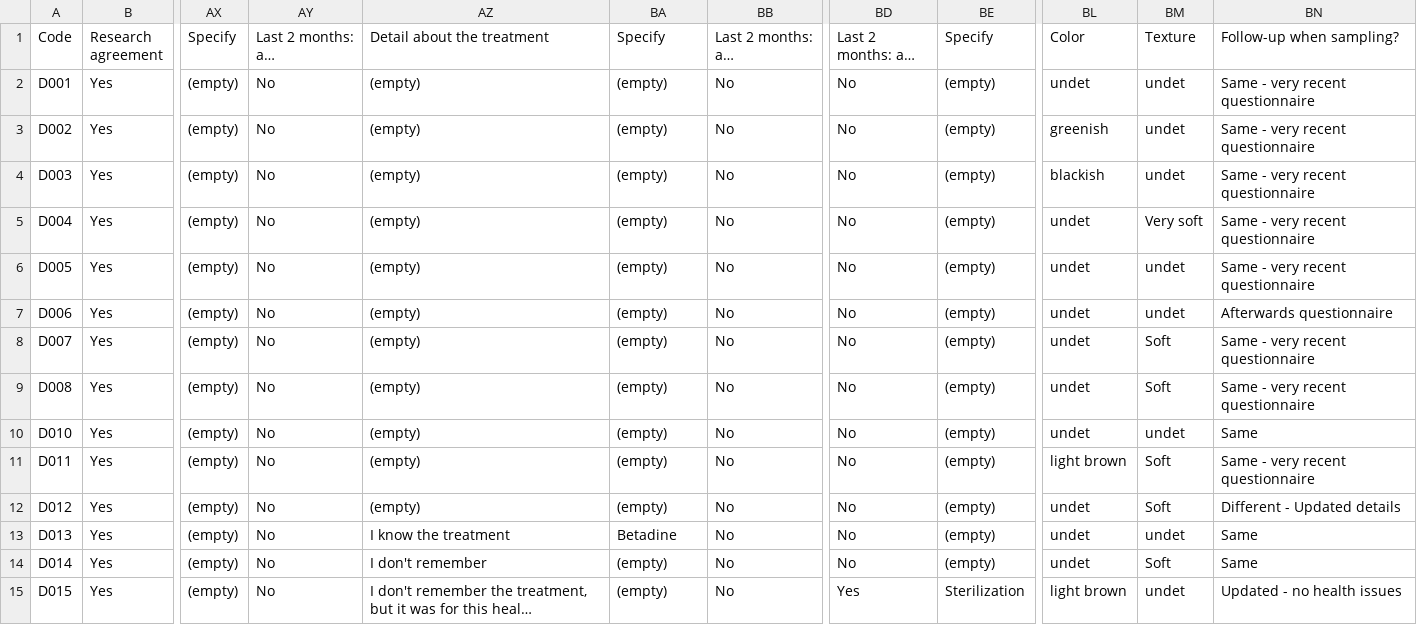
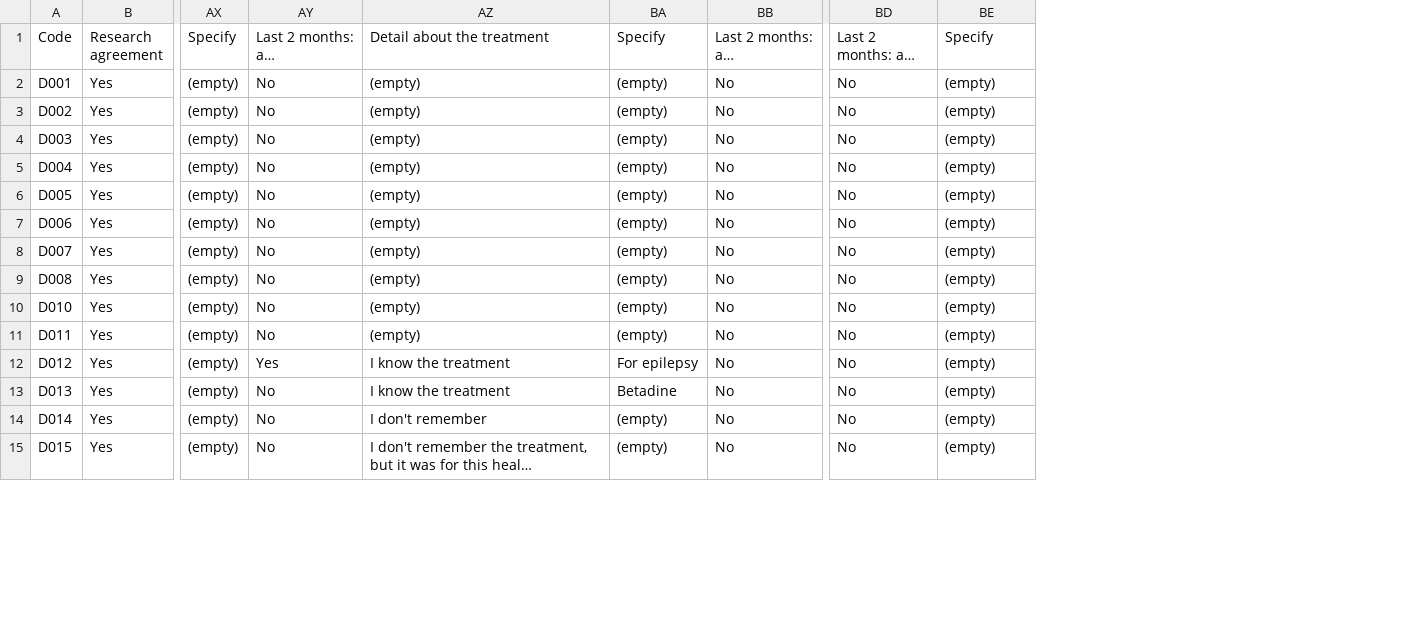
Before and after one commit to BigDataBiology/ShanghaiDogs, a CSV file: data/ShanghaiDogsMetadata/SH_Dog_metadata_red.csv, drawn as a sheet; only a part is shown, gaps mark what is left out; long unchanged cells end in …; the diff covers the shown part only; the diff names each change by its address in the sheet, - before the commit and + after, or states it on an @@ line.

Commit message:
ENH latest metadata files - minor typos fixed

```diff
--- a/data/ShanghaiDogsMetadata/SH_Dog_metadata_red.csv
+++ b/data/ShanghaiDogsMetadata/SH_Dog_metadata_red.csv
-column BL (Color), rows 2-15: undet | greenish | blackish | undet | undet | undet | undet | undet | undet | light brown | undet | undet | undet | light brown
-column BM (Texture), rows 2-15: undet | undet | undet | Very soft | undet | undet | Soft | Soft | undet | Soft | Soft | undet | Soft | undet
-column BN (Follow-up when sampling?), rows 2-15: Same - very recent questionnaire | Same - very recent questionnaire | Same - very recent questionnaire | Same - very recent questionnaire | Same - very recent questionnaire | Afterwards questionnaire | Same - very recent questionnaire | Same - very recent questionnaire | Same | Same - very recent questionnaire | Different - Updated details | Same | Same | Updated - no health issues
-AY12 (Last 2 months: any treatment?): No
+AY12 (Last 2 months: any treatment?): Yes
-AZ12 (Detail about the treatment): (empty)
+AZ12 (Detail about the treatment): I know the treatment
-BA12 (Specify): (empty)
+BA12 (Specify): For epilepsy
-BD15 (Last 2 months: any surgery?): Yes
+BD15 (Last 2 months: any surgery?): No
-BE15 (Specify): Sterilization
+BE15 (Specify): (empty)
```
Also changed, not shown: 57 edited cells elsewhere in this file, data/ShanghaiDogsMetadata/ALL_canid_metadata.csv, data/ShanghaiDogsMetadata/REP_canid_metadata.csv.
